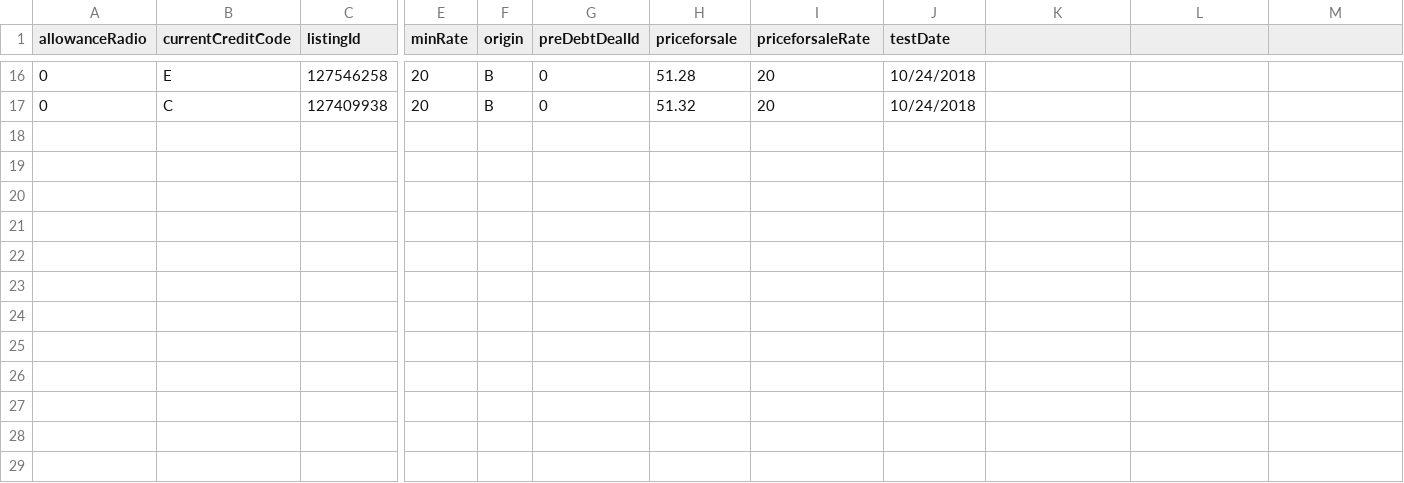
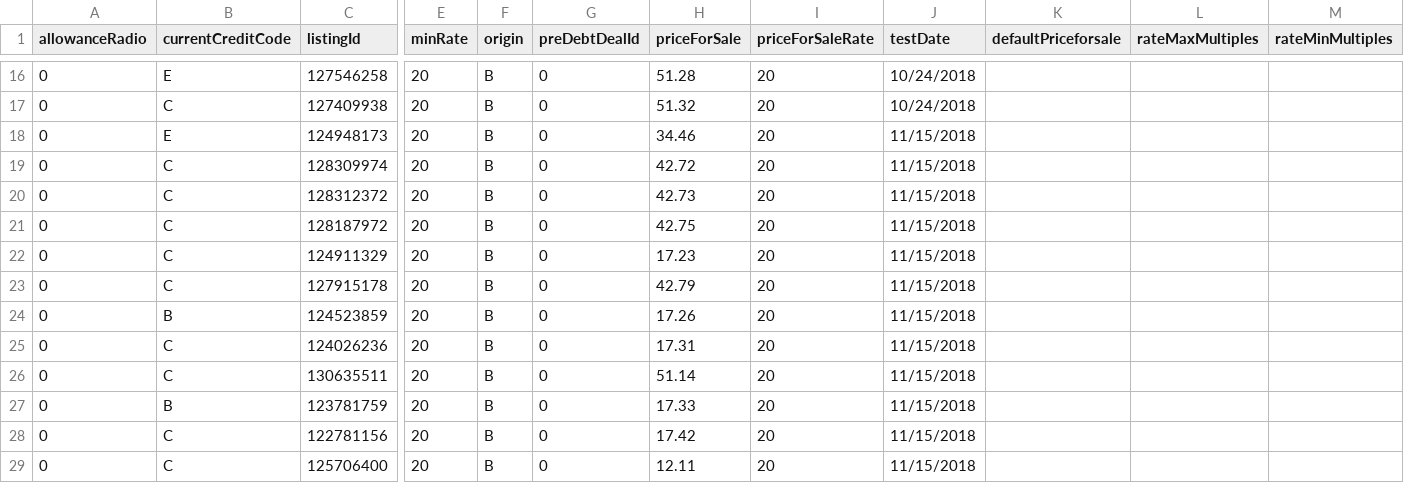
Before and after one commit to zhoukai83/ppd, a CSV file: Analysis/RatingChange_overDue.csv, drawn as a sheet; only a part is shown, gaps mark what is left out; rows hold the shown columns only; the diff names each change by its address in the sheet, - before the commit and + after, or states it on an @@ line.

```diff
--- a/Analysis/RatingChange_overDue.csv
+++ b/Analysis/RatingChange_overDue.csv
-H1: priceforsale
+H1: priceForSale
-I1: priceforsaleRate
+I1: priceForSaleRate
-K1: (empty)
+K1: defaultPriceforsale
-L1: (empty)
+L1: rateMaxMultiples
-M1: (empty)
+M1: rateMinMultiples
+row 18: 0 | E | 124948173 | 20 | B | 0 | 34.46 | 20 | 11/15/2018
+row 19: 0 | C | 128309974 | 20 | B | 0 | 42.72 | 20 | 11/15/2018
+row 20: 0 | C | 128312372 | 20 | B | 0 | 42.73 | 20 | 11/15/2018
+row 21: 0 | C | 128187972 | 20 | B | 0 | 42.75 | 20 | 11/15/2018
+row 22: 0 | C | 124911329 | 20 | B | 0 | 17.23 | 20 | 11/15/2018
+row 23: 0 | C | 127915178 | 20 | B | 0 | 42.79 | 20 | 11/15/2018
+row 24: 0 | B | 124523859 | 20 | B | 0 | 17.26 | 20 | 11/15/2018
+row 25: 0 | C | 124026236 | 20 | B | 0 | 17.31 | 20 | 11/15/2018
+row 26: 0 | C | 130635511 | 20 | B | 0 | 51.14 | 20 | 11/15/2018
+row 27: 0 | B | 123781759 | 20 | B | 0 | 17.33 | 20 | 11/15/2018
+row 28: 0 | C | 122781156 | 20 | B | 0 | 17.42 | 20 | 11/15/2018
+row 29: 0 | C | 125706400 | 20 | B | 0 | 12.11 | 20 | 11/15/2018
```
Also changed, not shown: 28 other files.
